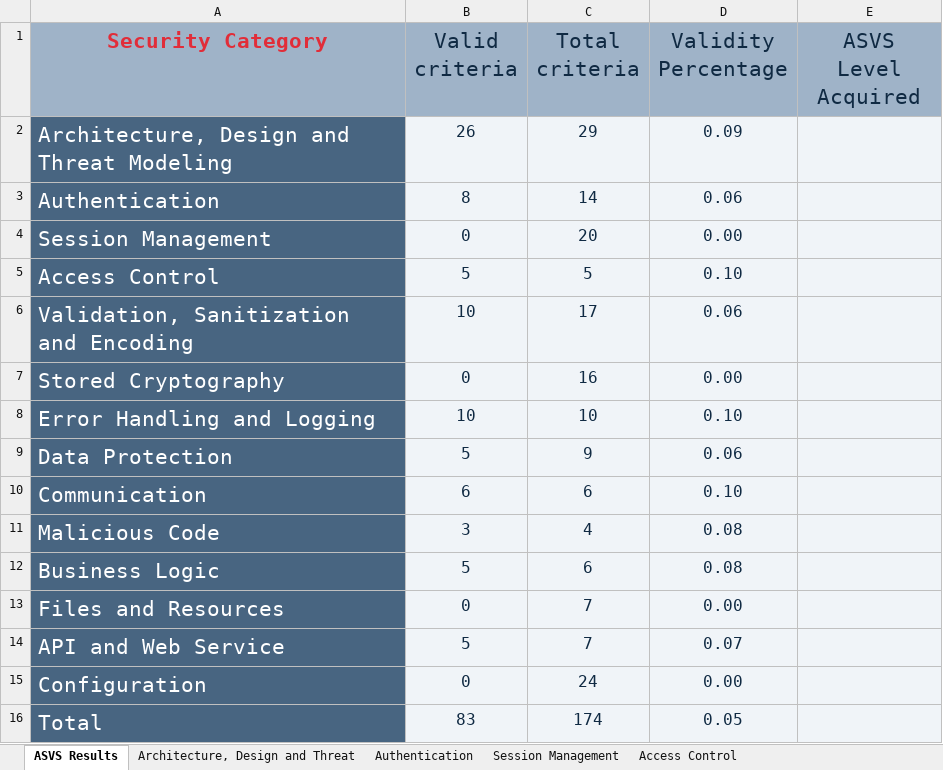
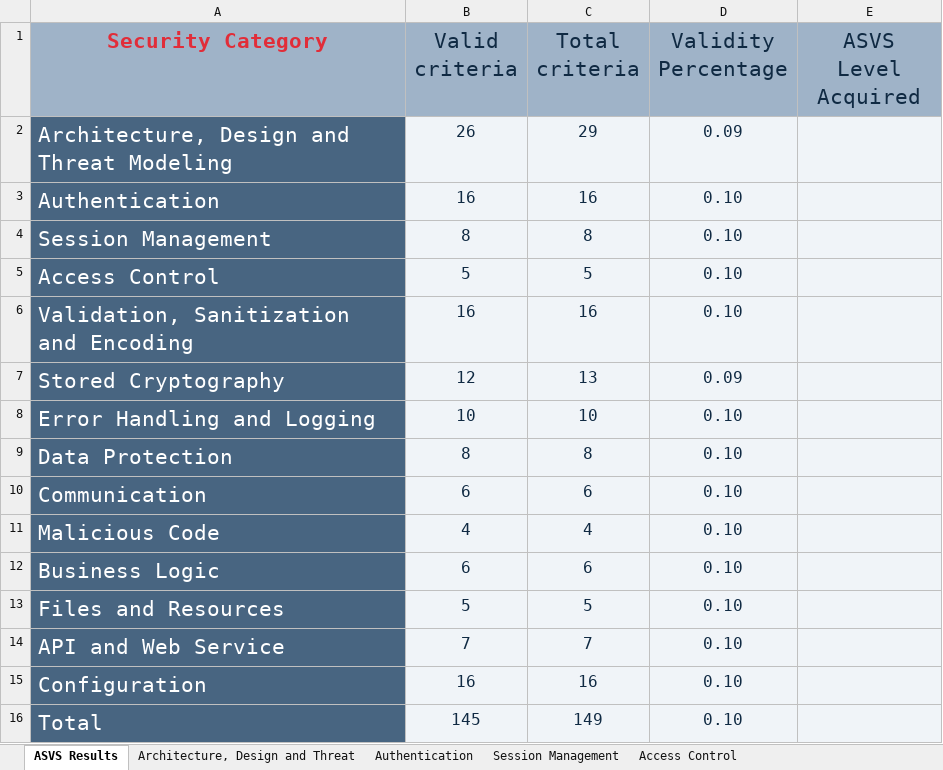
Before and after one commit to IsepMartimOliveira/desofs2025_wed_ffs_4, an Excel workbook: Deliverables/Phase2/Sprint2/asvs/v4-ASVS-checklist-en.xlsx, sheet ASVS Results, drawn as a sheet; values as stored, in another font and other column widths than the file's, no borders; charts and pictures not drawn; the diff names each change by its address in the sheet, - before the commit and + after, or states it on an @@ line.

```diff
--- a/Deliverables/Phase2/Sprint2/asvs/v4-ASVS-checklist-en.xlsx (sheet ASVS Results)
+++ b/Deliverables/Phase2/Sprint2/asvs/v4-ASVS-checklist-en.xlsx (sheet ASVS Results)
-B3 (Valid criteria): 8
+B3 (Valid criteria): 16
-C3 (Total criteria): 14
+C3 (Total criteria): 16
-D3 (Validity Percentage): 0.06
+D3 (Validity Percentage): 0.10
-B4 (Valid criteria): 0
+B4 (Valid criteria): 8
-C4 (Total criteria): 20
+C4 (Total criteria): 8
-D4 (Validity Percentage): 0.00
+D4 (Validity Percentage): 0.10
-B6 (Valid criteria): 10
+B6 (Valid criteria): 16
-C6 (Total criteria): 17
+C6 (Total criteria): 16
-D6 (Validity Percentage): 0.06
+D6 (Validity Percentage): 0.10
-B7 (Valid criteria): 0
+B7 (Valid criteria): 12
-C7 (Total criteria): 16
+C7 (Total criteria): 13
-D7 (Validity Percentage): 0.00
+D7 (Validity Percentage): 0.09
-B9 (Valid criteria): 5
+B9 (Valid criteria): 8
-C9 (Total criteria): 9
+C9 (Total criteria): 8
-D9 (Validity Percentage): 0.06
+D9 (Validity Percentage): 0.10
-B11 (Valid criteria): 3
+B11 (Valid criteria): 4
-D11:D12 (Validity Percentage): 0.08
+D11:D12 (Validity Percentage): 0.10
-B12 (Valid criteria): 5
+B12 (Valid criteria): 6
-B13 (Valid criteria): 0
+B13 (Valid criteria): 5
-C13 (Total criteria): 7
+C13 (Total criteria): 5
-D13 (Validity Percentage): 0.00
+D13 (Validity Percentage): 0.10
-B14 (Valid criteria): 5
+B14 (Valid criteria): 7
-D14 (Validity Percentage): 0.07
+D14 (Validity Percentage): 0.10
-B15 (Valid criteria): 0
+B15 (Valid criteria): 16
-C15 (Total criteria): 24
+C15 (Total criteria): 16
-D15 (Validity Percentage): 0.00
+D15 (Validity Percentage): 0.10
-B16 (Valid criteria): 83
+B16 (Valid criteria): 145
-C16 (Total criteria): 174
+C16 (Total criteria): 149
-D16 (Validity Percentage): 0.05
+D16 (Validity Percentage): 0.10
```
Also changed, not shown: sheet Configuration, sheet Session Management, sheet Stored Cryptography, sheet Validation, Sanitization and En, sheet Authentication, sheet Files and Resources, 4 more sheets, charts or pictures, 3 other files.
